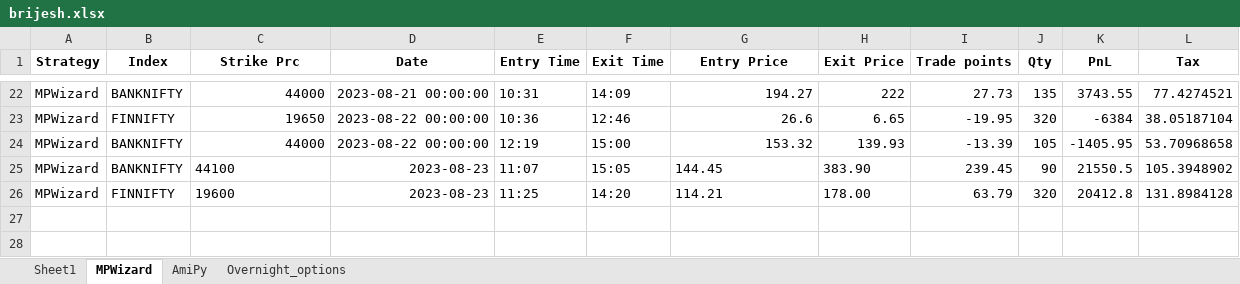
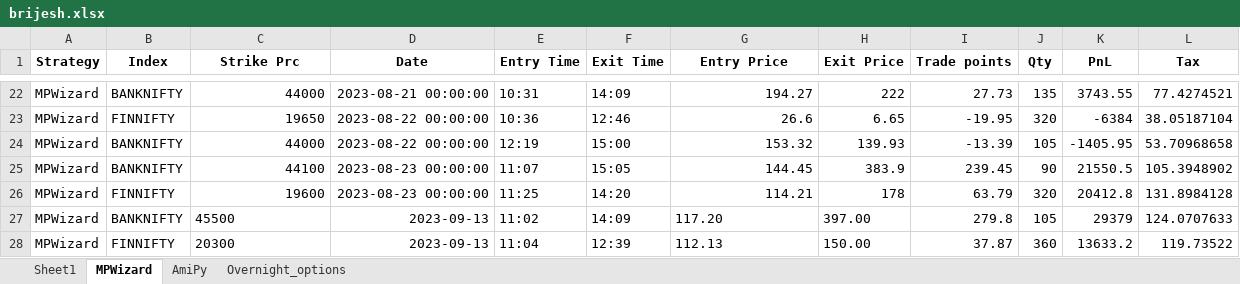
Before and after one commit to SerendipityOrg/TradeMan, an Excel workbook: UserProfile/excel/brijesh.xlsx, sheet MPWizard, drawn as a sheet; only a part is shown, gaps mark what is left out; values as stored, in another font and other column widths than the file's, no borders; the diff names each change by its address in the sheet, - before the commit and + after, or states it on an @@ line.

```diff
--- a/UserProfile/excel/brijesh.xlsx (sheet MPWizard)
+++ b/UserProfile/excel/brijesh.xlsx (sheet MPWizard)
-C25:C26 alignment: left
+C25:C26 alignment: right
-D25:D26 (Date): 2023-08-23
+D25:D26 (Date): 2023-08-23 00:00:00
-G25:G26 alignment: left
+G25:G26 alignment: right
-H25 (Exit Price): 383.90
+H25 (Exit Price): 383.9
-H26 (Exit Price): 178.00
+H26 (Exit Price): 178
+row 27: MPWizard | BANKNIFTY | 45500 | 2023-09-13 | 11:02 | 14:09 | 117.20 | 397.00 | 279.8 | 105 | 29379 | 124.0707633
+row 28: MPWizard | FINNIFTY | 20300 | 2023-09-13 | 11:04 | 12:39 | 112.13 | 150.00 | 37.87 | 360 | 13633.2 | 119.73522
```
Also changed, not shown: sheet AmiPy, sheet Overnight_options, UserProfile/excel/omkar.xlsx, UserProfile/excel/sridhar.xlsx, 19 other files.
